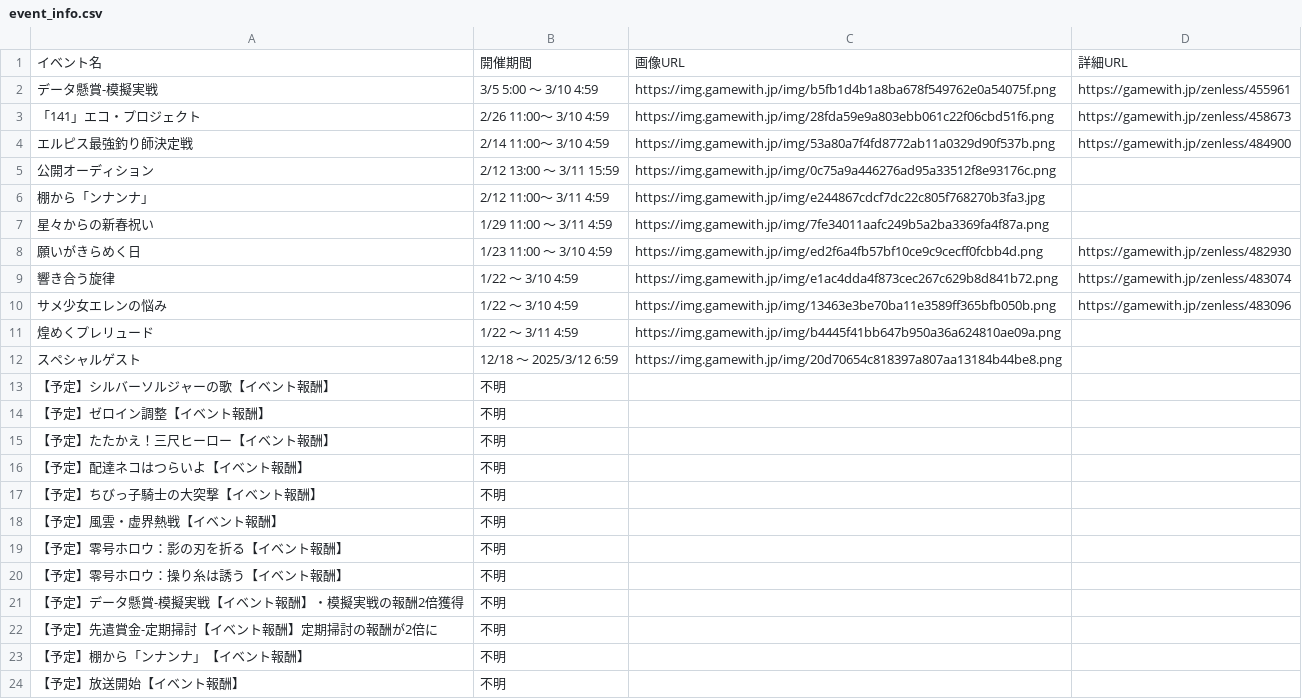
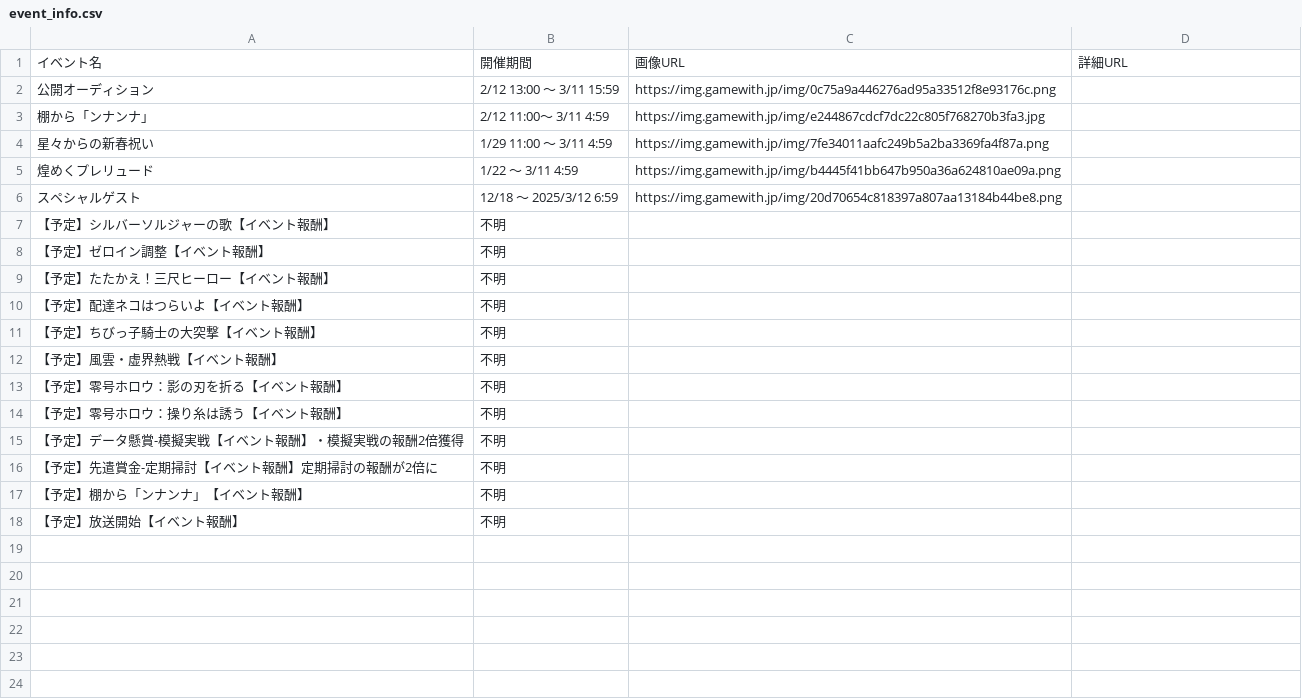
Before and after one commit to 5522079/discord-zzz-event-announce-bot, a CSV file: event_info.csv, drawn as a sheet; the diff names each change by its address in the sheet, - before the commit and + after, or states it on an @@ line.

```diff
--- a/event_info.csv
+++ b/event_info.csv
-row 2: データ懸賞-模擬実戦 | 3/5 5:00 ～ 3/10 4:59 | https://img.gamewith.jp/img/b5fb1d4b1a8ba678f549762e0a54075f.png | https://gamewith.jp/zenless/455961
-row 3: 「141」エコ・プロジェクト | 2/26 11:00～ 3/10 4:59 | https://img.gamewith.jp/img/28fda59e9a803ebb061c22f06cbd51f6.png | https://gamewith.jp/zenless/458673
-row 4: エルピス最強釣り師決定戦 | 2/14 11:00～ 3/10 4:59 | https://img.gamewith.jp/img/53a80a7f4fd8772ab11a0329d90f537b.png | https://gamewith.jp/zenless/484900
-row 8: 願いがきらめく日 | 1/23 11:00 ～ 3/10 4:59 | https://img.gamewith.jp/img/ed2f6a4fb57bf10ce9c9cecff0fcbb4d.png | https://gamewith.jp/zenless/482930
-row 9: 響き合う旋律 | 1/22 ～ 3/10 4:59 | https://img.gamewith.jp/img/e1ac4dda4f873cec267c629b8d841b72.png | https://gamewith.jp/zenless/483074
-row 10: サメ少女エレンの悩み | 1/22 ～ 3/10 4:59 | https://img.gamewith.jp/img/13463e3be70ba11e3589ff365bfb050b.png | https://gamewith.jp/zenless/483096
```
